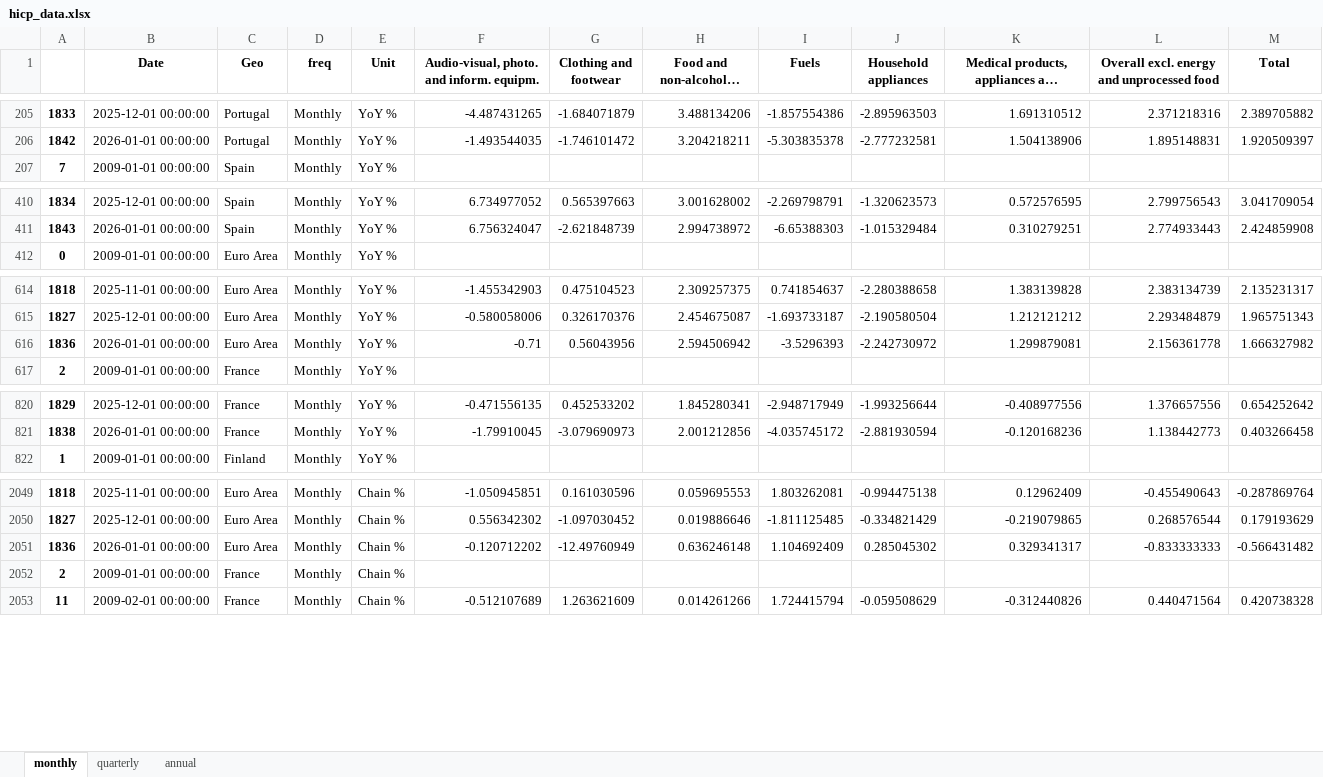
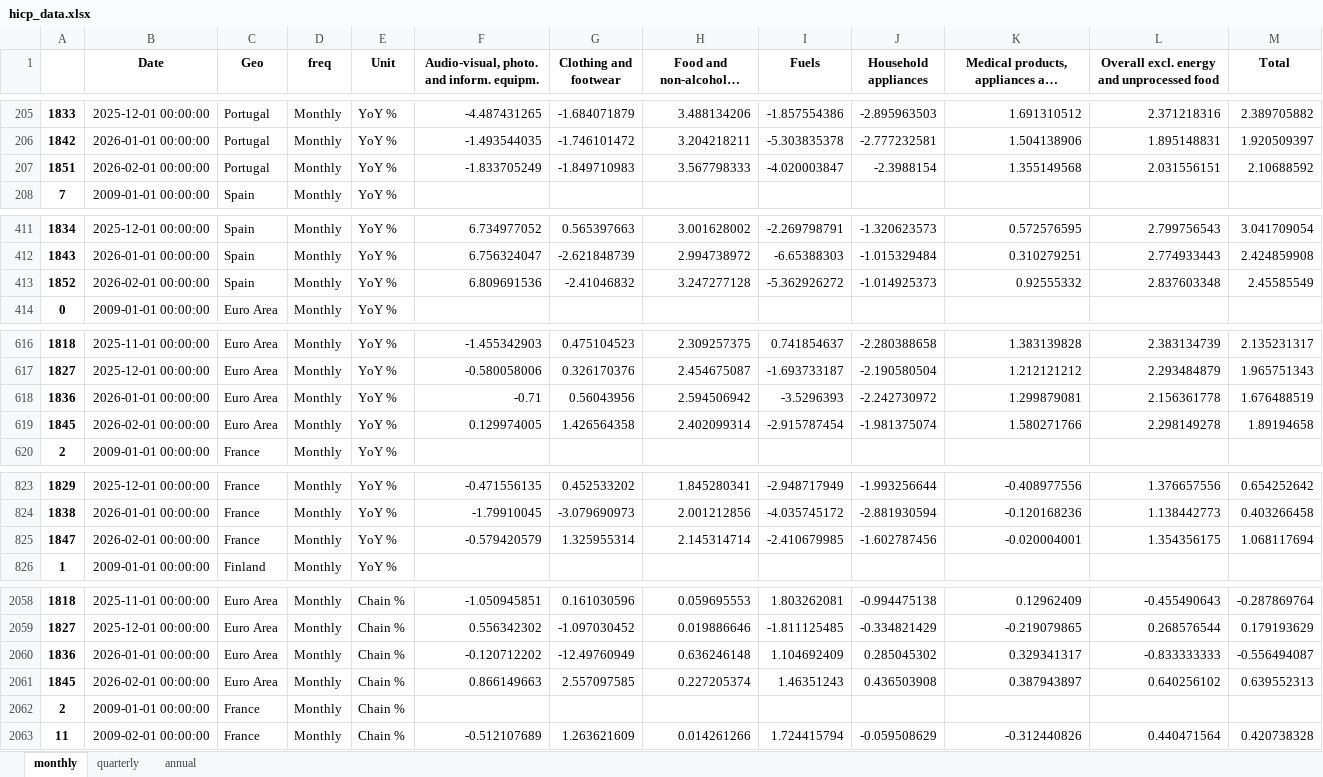
Before and after one commit to pcgsonae/dashboard-retail-pulse, an Excel workbook: hicp_data.xlsx, sheet monthly, drawn as a sheet; only a part is shown, gaps mark what is left out; long unchanged cells end in …; values as stored, in another font and other column widths than the file's, no borders; addresses are those after the commit; the diff covers the shown part only; the diff names each change by its address in the sheet, - before the commit and + after, or states it on an @@ line.

```diff
--- a/hicp_data.xlsx (sheet monthly)
+++ b/hicp_data.xlsx (sheet monthly)
+row 207: 1851 | 2026-02-01 00:00:00 | Portugal | Monthly | YoY % | -1.833705249 | -1.849710983 | 3.567798333 | -4.020003847 | -2.3988154 | 1.355149568 | 2.031556151 | 2.10688592
+row 413: 1852 | 2026-02-01 00:00:00 | Spain | Monthly | YoY % | 6.809691536 | -2.41046832 | 3.247277128 | -5.362926272 | -1.014925373 | 0.92555332 | 2.837603348 | 2.45585549
-M618 (Total): 1.666327982
+M618 (Total): 1.676488519
+row 619: 1845 | 2026-02-01 00:00:00 | Euro Area | Monthly | YoY % | 0.129974005 | 1.426564358 | 2.402099314 | -2.915787454 | -1.981375074 | 1.580271766 | 2.298149278 | 1.89194658
+row 825: 1847 | 2026-02-01 00:00:00 | France | Monthly | YoY % | -0.579420579 | 1.325955314 | 2.145314714 | -2.410679985 | -1.602787456 | -0.020004001 | 1.354356175 | 1.068117694
-M2060 (Total): -0.566431482
+M2060 (Total): -0.556494087
+row 2061: 1845 | 2026-02-01 00:00:00 | Euro Area | Monthly | Chain % | 0.866149663 | 2.557097585 | 0.227205374 | 1.46351243 | 0.436503908 | 0.387943897 | 0.640256102 | 0.639552313
```
Also changed, not shown: 9 added rows elsewhere in this sheet, sheet annual, 2 other files.
